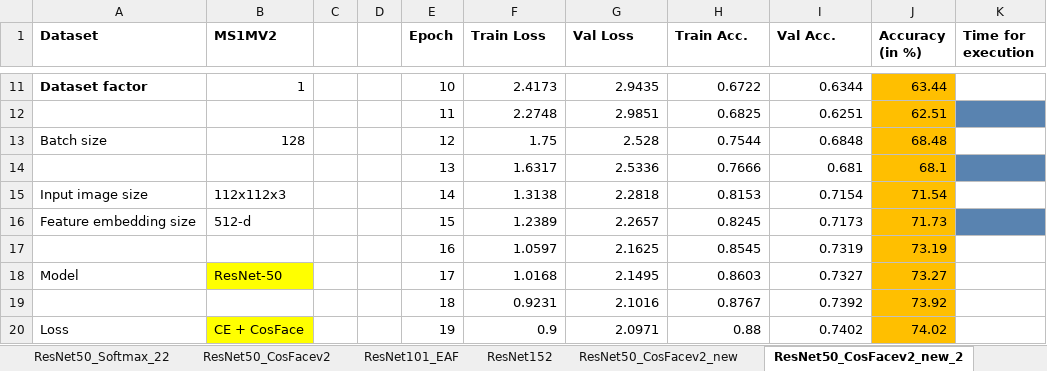
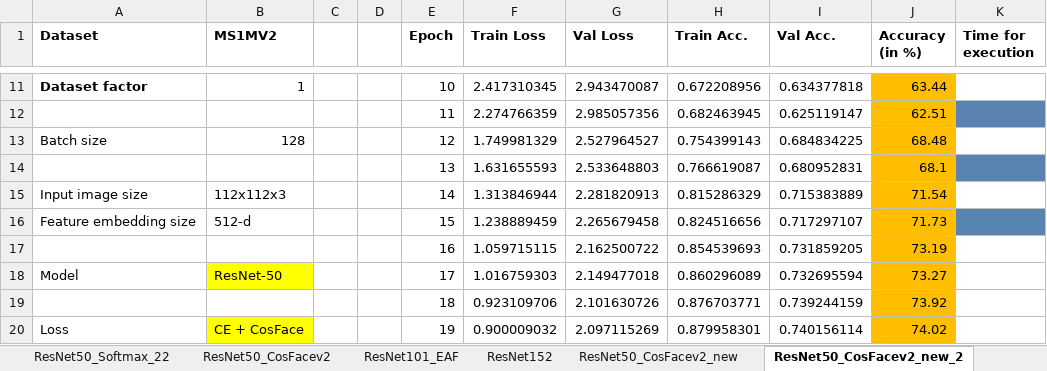
Before and after one commit to subirkumarparida/ElasticFace, an Excel workbook: records/outputs.xlsx, sheet ResNet50_CosFacev2_new_2, drawn as a sheet; only a part is shown, gaps mark what is left out; values as stored, in another font and other column widths than the file's, no borders; charts and pictures not drawn; removed rows and columns are numbered as before the commit, all else as after; the diff covers the shown part only; the diff names each change by its address in the sheet, - before the commit and + after, or states it on an @@ line.

```diff
--- a/records/outputs.xlsx (sheet ResNet50_CosFacev2_new_2)
+++ b/records/outputs.xlsx (sheet ResNet50_CosFacev2_new_2)
-F11 (Train Loss): 2.4173
+F11 (Train Loss): 2.417310345
-G11 (Val Loss): 2.9435
+G11 (Val Loss): 2.943470087
-H11 (Train Acc.): 0.6722
+H11 (Train Acc.): 0.672208956
-I11 (Val Acc.): 0.6344
+I11 (Val Acc.): 0.634377818
-row 12:  |  |  |  | 11 | 2.2748 | 2.9851 | 0.6825 | 0.6251 | 62.51
+row 12:  |  |  |  | 11 | 2.274766359 | 2.985057356 | 0.682463945 | 0.625119147 | 62.51
-F13 (Train Loss): 1.75
+F13 (Train Loss): 1.749981329
-G13 (Val Loss): 2.528
+G13 (Val Loss): 2.527964527
-H13 (Train Acc.): 0.7544
+H13 (Train Acc.): 0.754399143
-I13 (Val Acc.): 0.6848
+I13 (Val Acc.): 0.684834225
-row 14:  |  |  |  | 13 | 1.6317 | 2.5336 | 0.7666 | 0.681 | 68.1
+row 14:  |  |  |  | 13 | 1.631655593 | 2.533648803 | 0.766619087 | 0.680952831 | 68.1
-F15 (Train Loss): 1.3138
+F15 (Train Loss): 1.313846944
-G15 (Val Loss): 2.2818
+G15 (Val Loss): 2.281820913
-H15 (Train Acc.): 0.8153
+H15 (Train Acc.): 0.815286329
-I15 (Val Acc.): 0.7154
+I15 (Val Acc.): 0.715383889
-F16 (Train Loss): 1.2389
+F16 (Train Loss): 1.238889459
-G16 (Val Loss): 2.2657
+G16 (Val Loss): 2.265679458
-H16 (Train Acc.): 0.8245
+H16 (Train Acc.): 0.824516656
-I16 (Val Acc.): 0.7173
+I16 (Val Acc.): 0.717297107
-row 17:  |  |  |  | 16 | 1.0597 | 2.1625 | 0.8545 | 0.7319 | 73.19
+row 17:  |  |  |  | 16 | 1.059715115 | 2.162500722 | 0.854539693 | 0.731859205 | 73.19
-F18 (Train Loss): 1.0168
+F18 (Train Loss): 1.016759303
-G18 (Val Loss): 2.1495
+G18 (Val Loss): 2.149477018
-H18 (Train Acc.): 0.8603
+H18 (Train Acc.): 0.860296089
-I18 (Val Acc.): 0.7327
+I18 (Val Acc.): 0.732695594
-row 19:  |  |  |  | 18 | 0.9231 | 2.1016 | 0.8767 | 0.7392 | 73.92
+row 19:  |  |  |  | 18 | 0.923109706 | 2.101630726 | 0.876703771 | 0.739244159 | 73.92
-F20 (Train Loss): 0.9
+F20 (Train Loss): 0.900009032
-G20 (Val Loss): 2.0971
+G20 (Val Loss): 2.097115269
-H20 (Train Acc.): 0.88
+H20 (Train Acc.): 0.879958301
-I20 (Val Acc.): 0.7402
+I20 (Val Acc.): 0.740156114
```
Also changed, not shown: 5 added rows, 5 removed rows and 97 edited cells elsewhere in this sheet, charts or pictures.
